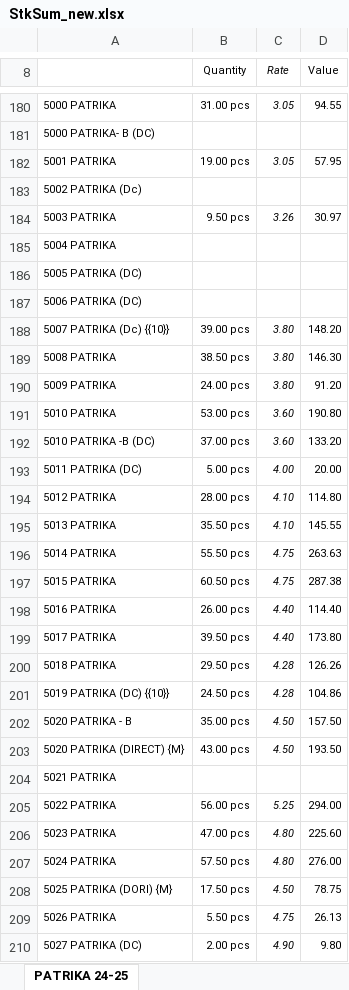
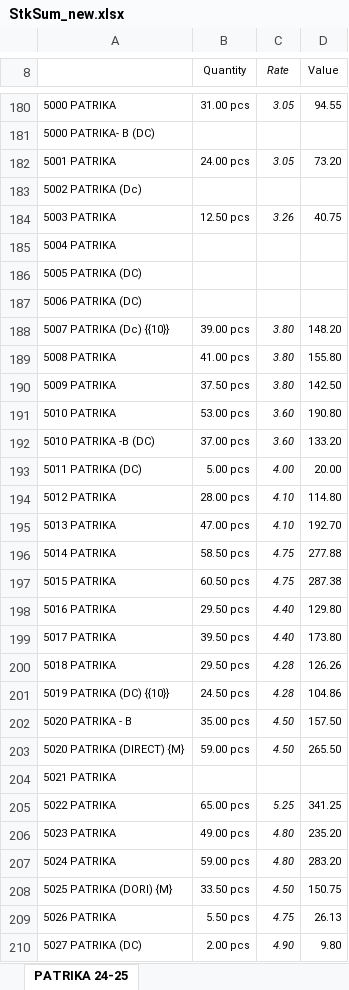
Before and after one commit to jyoti-creative-cards/jyoti-cards-stock-management-streamlit-app, an Excel workbook: StkSum_new.xlsx, sheet PATRIKA 24-25, drawn as a sheet; only a part is shown, gaps mark what is left out; values as stored, in another font and other column widths than the file's, no borders; the diff covers the shown part only; the diff names each change by its address in the sheet, - before the commit and + after, or states it on an @@ line.

Commit message:
update stock

```diff
--- a/StkSum_new.xlsx (sheet PATRIKA 24-25)
+++ b/StkSum_new.xlsx (sheet PATRIKA 24-25)
-B182 (Quantity): 19.00 pcs
+B182 (Quantity): 24.00 pcs
-D182 (Value): 57.95
+D182 (Value): 73.20
-B184 (Quantity): 9.50 pcs
+B184 (Quantity): 12.50 pcs
-D184 (Value): 30.97
+D184 (Value): 40.75
-B189 (Quantity): 38.50 pcs
+B189 (Quantity): 41.00 pcs
-D189 (Value): 146.30
+D189 (Value): 155.80
-B190 (Quantity): 24.00 pcs
+B190 (Quantity): 37.50 pcs
-D190 (Value): 91.20
+D190 (Value): 142.50
-B195 (Quantity): 35.50 pcs
+B195 (Quantity): 47.00 pcs
-D195 (Value): 145.55
+D195 (Value): 192.70
-B196 (Quantity): 55.50 pcs
+B196 (Quantity): 58.50 pcs
-D196 (Value): 263.63
+D196 (Value): 277.88
-B198 (Quantity): 26.00 pcs
+B198 (Quantity): 29.50 pcs
-D198 (Value): 114.40
+D198 (Value): 129.80
-B203 (Quantity): 43.00 pcs
+B203 (Quantity): 59.00 pcs
-D203 (Value): 193.50
+D203 (Value): 265.50
-B205 (Quantity): 56.00 pcs
+B205 (Quantity): 65.00 pcs
-D205 (Value): 294.00
+D205 (Value): 341.25
-B206 (Quantity): 47.00 pcs
+B206 (Quantity): 49.00 pcs
-D206 (Value): 225.60
+D206 (Value): 235.20
-B207 (Quantity): 57.50 pcs
+B207 (Quantity): 59.00 pcs
-D207 (Value): 276.00
+D207 (Value): 283.20
-B208 (Quantity): 17.50 pcs
+B208 (Quantity): 33.50 pcs
-D208 (Value): 78.75
+D208 (Value): 150.75
```
Also changed, not shown: 1 added row, 1 removed row and 401 edited cells elsewhere in this sheet.
